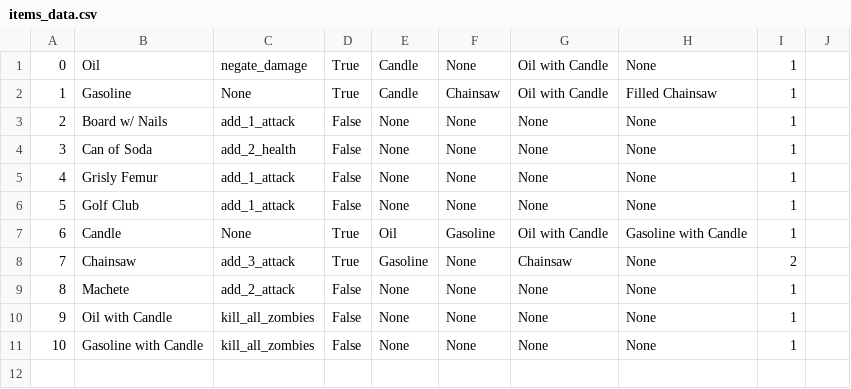
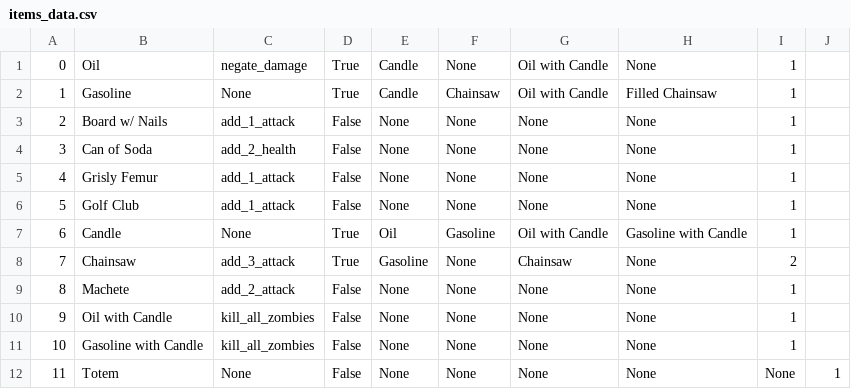
Before and after one commit to LucRoghi/BCDE321-Zombie-In-My-Pocket, a CSV file: Data/items_data.csv, drawn as a sheet.

```diff
--- a/Data/items_data.csv
+++ b/Data/items_data.csv
@@ -11 +11,2 @@
 10,Gasoline with Candle,kill_all_zombies,False,None,None,None,None,1
+11,Totem,None,False,None,None,None,None,None,1
```
Also changed, not shown: 1 other file.
